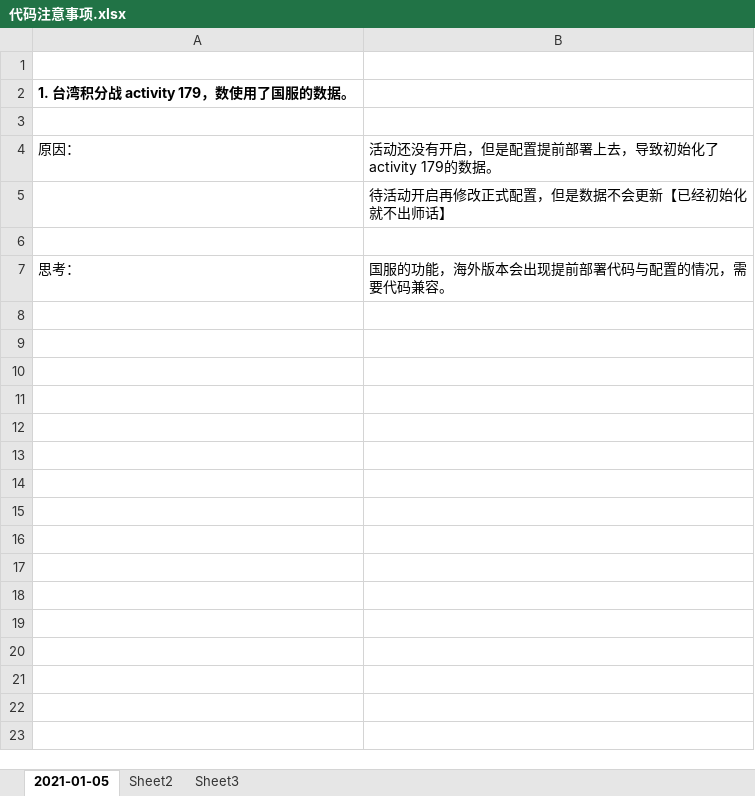
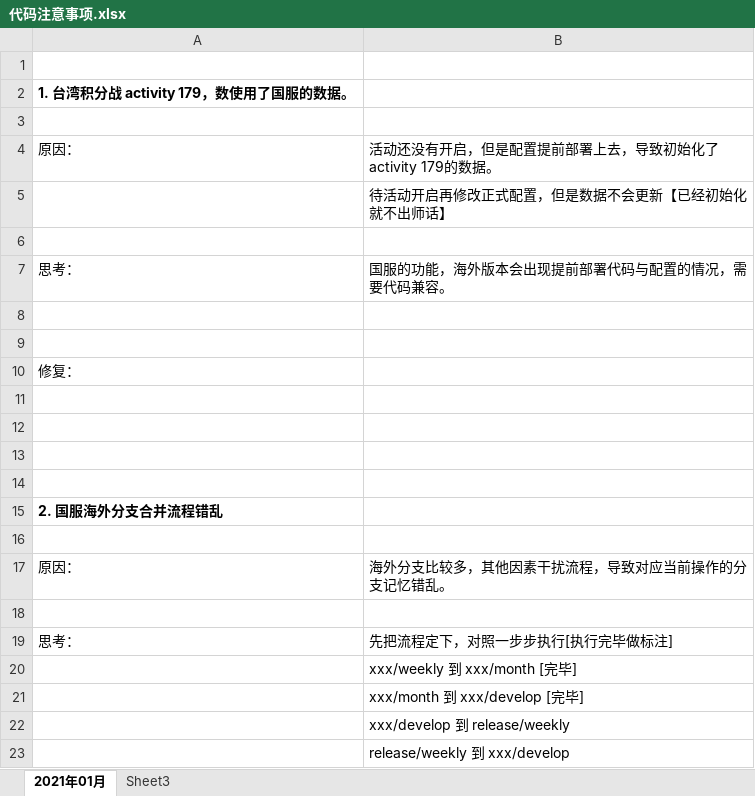
Before and after one commit to jimchen1009/log-book, an Excel workbook: code-note/代码注意事项.xlsx, sheet 2021年01月, drawn as a sheet; values as stored, in another font and other column widths than the file's, no borders; the diff names each change by its address in the sheet, - before the commit and + after, or states it on an @@ line.

Commit message:
add

```diff
--- a/code-note/代码注意事项.xlsx (sheet 2021年01月)
+++ b/code-note/代码注意事项.xlsx (sheet 2021年01月)
-sheet tab: 2021-01-05
+sheet tab: 2021年01月
-sheet tab: Sheet2
+row 8: (empty)
+row 9: (empty)
+row 10: 修复：
+row 11: (empty)
+row 12: (empty)
+row 13: (empty)
+row 14: (empty)
+row 15: 2. 国服海外分支合并流程错乱
+row 16: (empty)
+row 17: 原因： | 海外分支比较多，其他因素干扰流程，导致对应当前操作的分支记忆错乱。
+row 18: (empty)
+row 19: 思考： | 先把流程定下，对照一步步执行[执行完毕做标注]
+row 20:  | xxx/weekly 到 xxx/month [完毕]
+row 21:  | xxx/month 到 xxx/develop [完毕]
+row 22:  | xxx/develop 到 release/weekly
+row 23:  | release/weekly 到 xxx/develop
```
